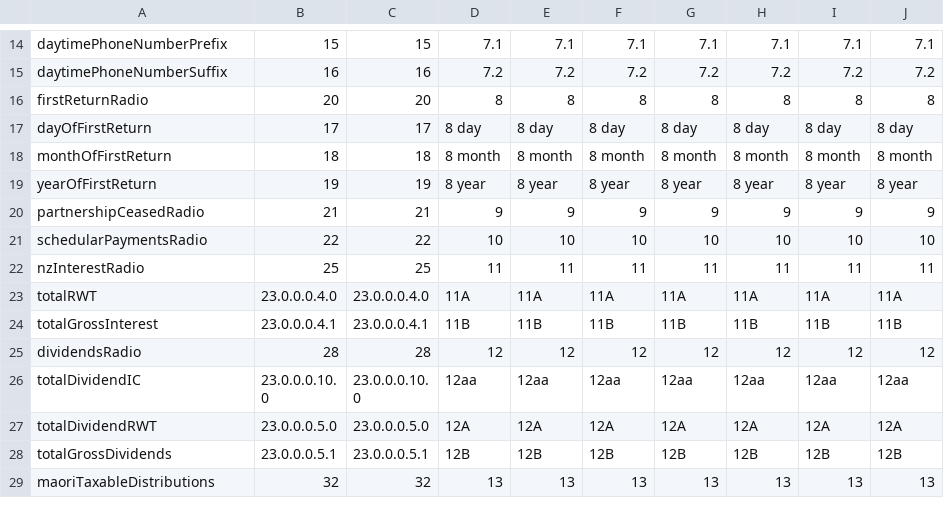
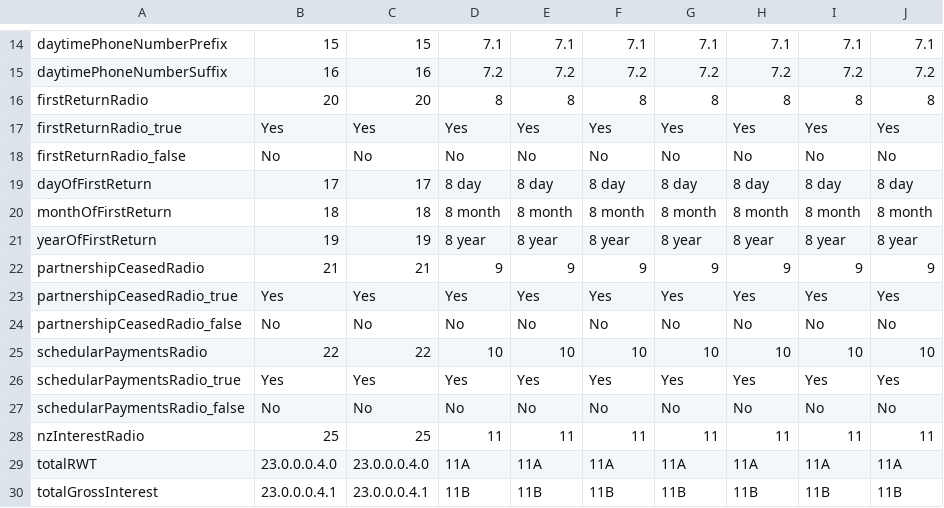
Before and after one commit to taxbeans/taxbeans, a CSV file: taxbeans-forms/src/main/resources/ir7-fields.csv, drawn as a sheet; only a part is shown, gaps mark what is left out; the shorter side is filled out with more unchanged rows.

```diff
--- a/taxbeans-forms/src/main/resources/ir7-fields.csv
+++ b/taxbeans-forms/src/main/resources/ir7-fields.csv
@@ -16,2 +16,4 @@ daytimePhoneNumberSuffix,16,16,7.2,7.2,7.2,7.2,7.2,7.2,7.2
 firstReturnRadio,20,20,8,8,8,8,8,8,8
+firstReturnRadio_true,Yes,Yes,Yes,Yes,Yes,Yes,Yes,Yes,Yes
+firstReturnRadio_false,No,No,No,No,No,No,No,No,No
 dayOfFirstReturn,17,17,8 day,8 day,8 day,8 day,8 day,8 day,8 day
@@ -20,3 +22,7 @@ yearOfFirstReturn,19,19,8 year,8 year,8 year,8 year,8 year,8 year,8 year
 partnershipCeasedRadio,21,21,9,9,9,9,9,9,9
+partnershipCeasedRadio_true,Yes,Yes,Yes,Yes,Yes,Yes,Yes,Yes,Yes
+partnershipCeasedRadio_false,No,No,No,No,No,No,No,No,No
 schedularPaymentsRadio,22,22,10,10,10,10,10,10,10
+schedularPaymentsRadio_true,Yes,Yes,Yes,Yes,Yes,Yes,Yes,Yes,Yes
+schedularPaymentsRadio_false,No,No,No,No,No,No,No,No,No
 nzInterestRadio,25,25,11,11,11,11,11,11,11
```
Also changed, not shown: 17 other files.
